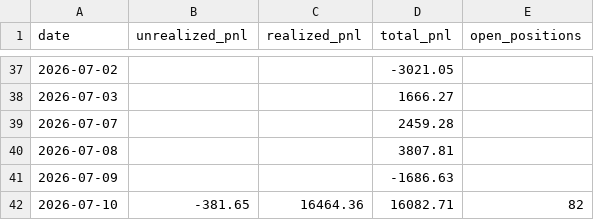
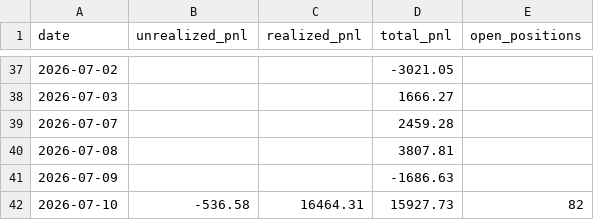
Before and after one commit to Southpaw3234/Quant-Terminal, a CSV file: data/predictions/pnl_history.csv, drawn as a sheet; only a part is shown, gaps mark what is left out.

```diff
--- a/data/predictions/pnl_history.csv
+++ b/data/predictions/pnl_history.csv
@@ -41,2 +41,2 @@ date,unrealized_pnl,realized_pnl,total_pnl,open_positions
 2026-07-09,,,-1686.63,
-2026-07-10,-381.65,16464.36,16082.71,82
+2026-07-10,-536.58,16464.31,15927.73,82
```
Also changed, not shown: 4 other files.
